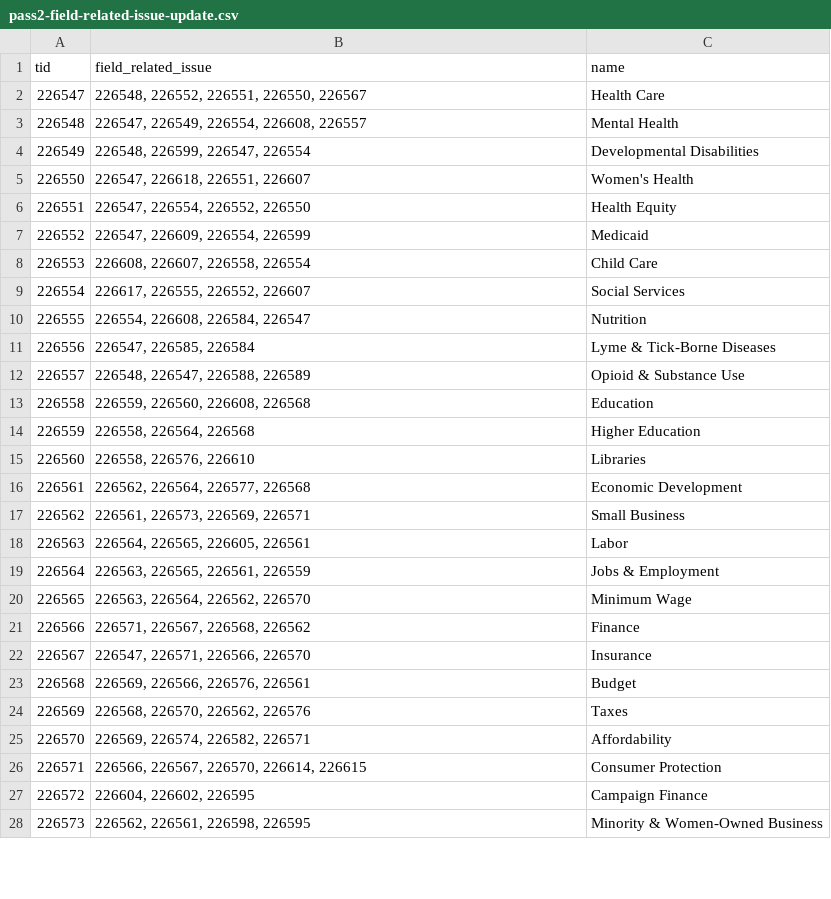
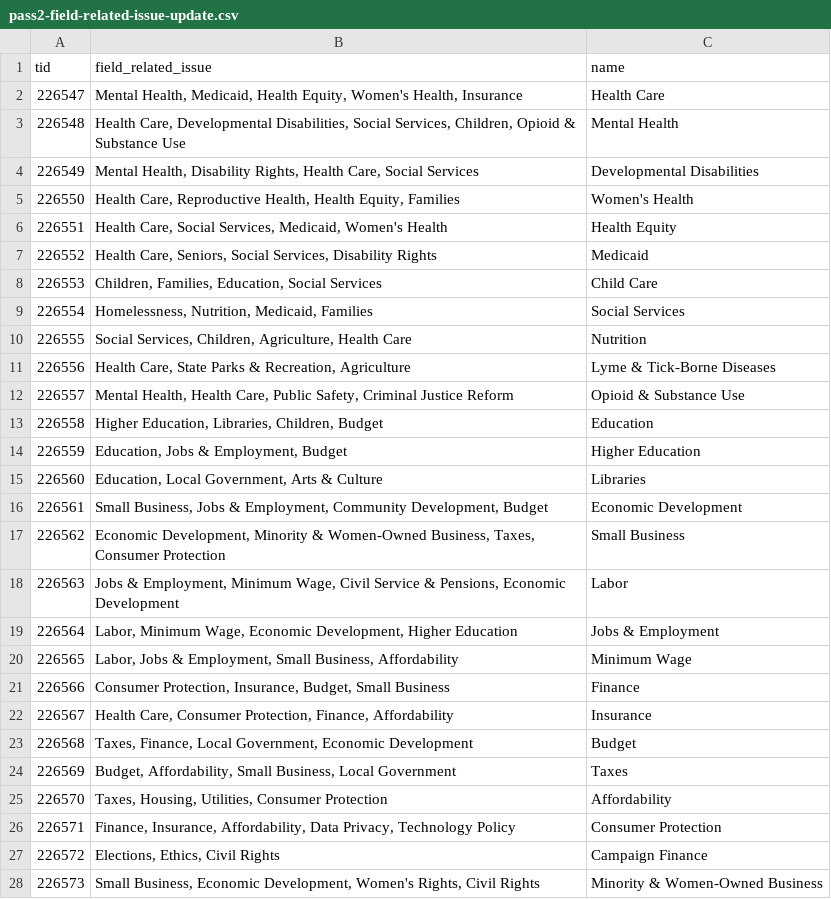
Before and after one commit to nysenate/NYSenate.gov-Website-D9, a CSV file: migration-data/issue-tags/pass2-field-related-issue-update.csv, drawn as a sheet; only a part is shown; the diff covers the shown part only.

Commit message:
fixed migration error with taxonomy tids v names

```diff
--- a/migration-data/issue-tags/pass2-field-related-issue-update.csv
+++ b/migration-data/issue-tags/pass2-field-related-issue-update.csv
@@ -2,27 +2,27 @@
-"226547","226548, 226552, 226551, 226550, 226567","Health Care"
-"226548","226547, 226549, 226554, 226608, 226557","Mental Health"
-"226549","226548, 226599, 226547, 226554","Developmental Disabilities"
-"226550","226547, 226618, 226551, 226607","Women's Health"
-"226551","226547, 226554, 226552, 226550","Health Equity"
-"226552","226547, 226609, 226554, 226599","Medicaid"
-"226553","226608, 226607, 226558, 226554","Child Care"
-"226554","226617, 226555, 226552, 226607","Social Services"
-"226555","226554, 226608, 226584, 226547","Nutrition"
-"226556","226547, 226585, 226584","Lyme & Tick-Borne Diseases"
-"226557","226548, 226547, 226588, 226589","Opioid & Substance Use"
-"226558","226559, 226560, 226608, 226568","Education"
-"226559","226558, 226564, 226568","Higher Education"
-"226560","226558, 226576, 226610","Libraries"
-"226561","226562, 226564, 226577, 226568","Economic Development"
-"226562","226561, 226573, 226569, 226571","Small Business"
-"226563","226564, 226565, 226605, 226561","Labor"
-"226564","226563, 226565, 226561, 226559","Jobs & Employment"
-"226565","226563, 226564, 226562, 226570","Minimum Wage"
-"226566","226571, 226567, 226568, 226562","Finance"
-"226567","226547, 226571, 226566, 226570","Insurance"
-"226568","226569, 226566, 226576, 226561","Budget"
-"226569","226568, 226570, 226562, 226576","Taxes"
-"226570","226569, 226574, 226582, 226571","Affordability"
-"226571","226566, 226567, 226570, 226614, 226615","Consumer Protection"
-"226572","226604, 226602, 226595","Campaign Finance"
-"226573","226562, 226561, 226598, 226595","Minority & Women-Owned Business"
+226547,"Mental Health, Medicaid, Health Equity, Women's Health, Insurance","Health Care"
+226548,"Health Care, Developmental Disabilities, Social Services, Children, Opioid & Substance Use","Mental Health"
+226549,"Mental Health, Disability Rights, Health Care, Social Services","Developmental Disabilities"
+226550,"Health Care, Reproductive Health, Health Equity, Families","Women's Health"
+226551,"Health Care, Social Services, Medicaid, Women's Health","Health Equity"
+226552,"Health Care, Seniors, Social Services, Disability Rights",Medicaid
+226553,"Children, Families, Education, Social Services","Child Care"
+226554,"Homelessness, Nutrition, Medicaid, Families","Social Services"
+226555,"Social Services, Children, Agriculture, Health Care",Nutrition
+226556,"Health Care, State Parks & Recreation, Agriculture","Lyme & Tick-Borne Diseases"
+226557,"Mental Health, Health Care, Public Safety, Criminal Justice Reform","Opioid & Substance Use"
+226558,"Higher Education, Libraries, Children, Budget",Education
+226559,"Education, Jobs & Employment, Budget","Higher Education"
+226560,"Education, Local Government, Arts & Culture",Libraries
+226561,"Small Business, Jobs & Employment, Community Development, Budget","Economic Development"
+226562,"Economic Development, Minority & Women-Owned Business, Taxes, Consumer Protection","Small Business"
+226563,"Jobs & Employment, Minimum Wage, Civil Service & Pensions, Economic Development",Labor
+226564,"Labor, Minimum Wage, Economic Development, Higher Education","Jobs & Employment"
+226565,"Labor, Jobs & Employment, Small Business, Affordability","Minimum Wage"
+226566,"Consumer Protection, Insurance, Budget, Small Business",Finance
+226567,"Health Care, Consumer Protection, Finance, Affordability",Insurance
+226568,"Taxes, Finance, Local Government, Economic Development",Budget
+226569,"Budget, Affordability, Small Business, Local Government",Taxes
+226570,"Taxes, Housing, Utilities, Consumer Protection",Affordability
+226571,"Finance, Insurance, Affordability, Data Privacy, Technology Policy","Consumer Protection"
+226572,"Elections, Ethics, Civil Rights","Campaign Finance"
+226573,"Small Business, Economic Development, Women's Rights, Civil Rights","Minority & Women-Owned Business"
```
Also changed, not shown: 50 edited cells elsewhere in this file, 1 other file.
